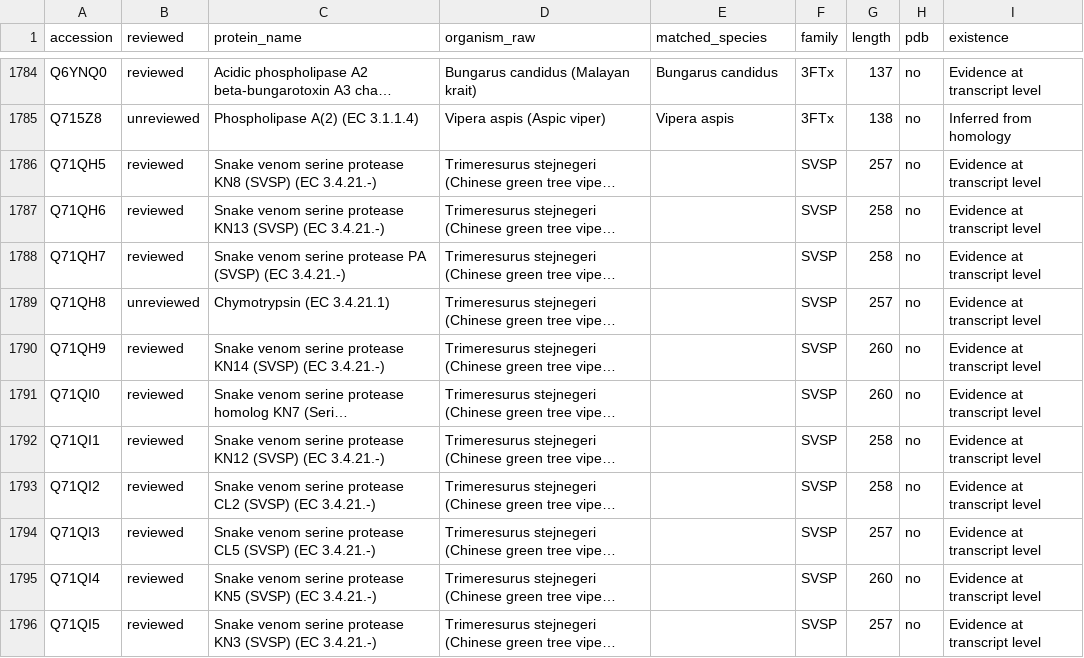
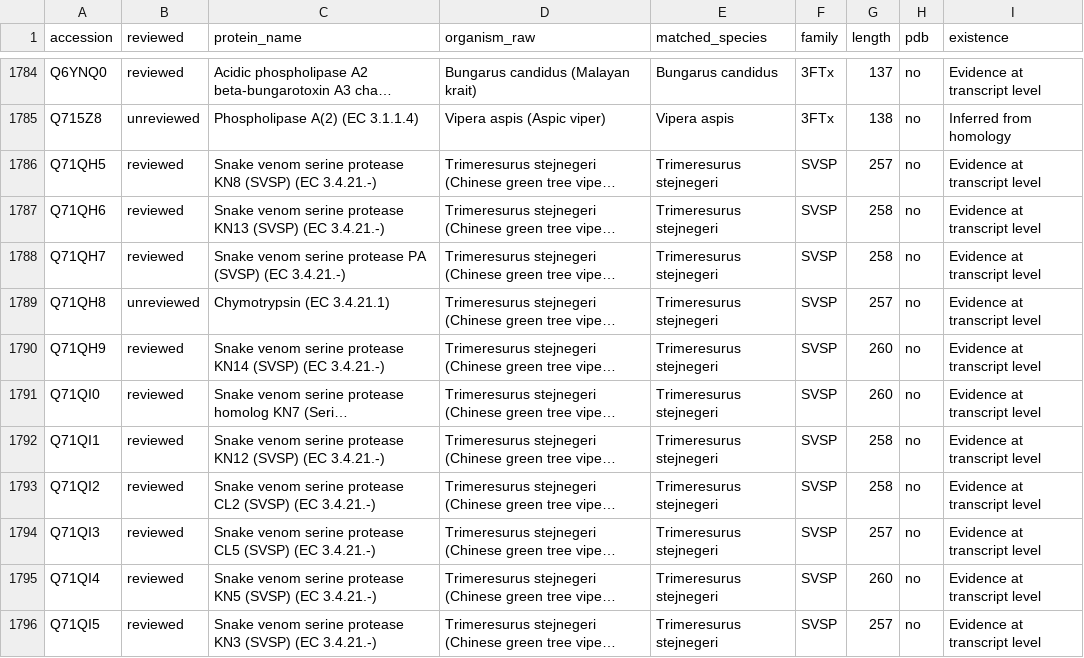
Before and after one commit to uditakankananonononono/snakebite-antivenom-atlas, a CSV file: results/toxin_inventory.csv, drawn as a sheet; only a part is shown, gaps mark what is left out; long unchanged cells end in …; the diff covers the shown part only; the diff names each change by its address in the sheet, - before the commit and + after, or states it on an @@ line.

Commit message:
Reintegrate 5 WHO-listed species missed by Longbottom (+104 toxins): 296 species, 3620 matched toxins, 168 species with toxin data

```diff
--- a/results/toxin_inventory.csv
+++ b/results/toxin_inventory.csv
-E1786:E1796 (matched_species): (empty)
+E1786:E1796 (matched_species): Trimeresurus stejnegeri
```
Also changed, not shown: 93 edited cells elsewhere in this file, results/consolidated_species.csv, results/gap_table.csv, 4 other files.
